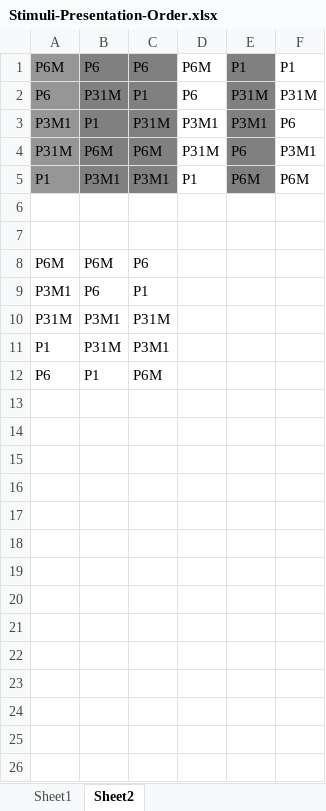
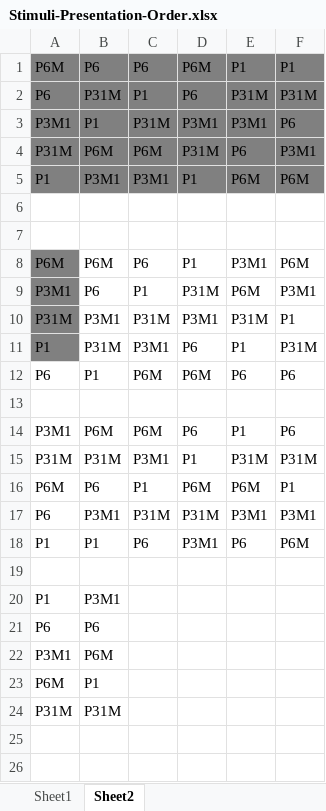
Before and after one commit to gilmore-lab/symmetry-sorting, an Excel workbook: Stimuli-Presentation-Order.xlsx, sheet Sheet2, drawn as a sheet; only a part is shown; values as stored, in another font and other column widths than the file's, no borders; the diff covers the shown part only; the diff names each change by its address in the sheet, - before the commit and + after, or states it on an @@ line.

```diff
--- a/Stimuli-Presentation-Order.xlsx (sheet Sheet2)
+++ b/Stimuli-Presentation-Order.xlsx (sheet Sheet2)
-D1:D5 fill: none
+D1:D5 fill: #808080
-F1:F5 fill: none
+F1:F5 fill: #808080
-A8:A11 fill: none
+A8:A11 fill: #808080
-D8: (empty)
+D8: P1
-E8: (empty)
+E8: P3M1
-F8: (empty)
+F8: P6M
-D9: (empty)
+D9: P31M
-E9: (empty)
+E9: P6M
-F9: (empty)
+F9: P3M1
-D10: (empty)
+D10: P3M1
-E10: (empty)
+E10: P31M
-F10: (empty)
+F10: P1
-D11: (empty)
+D11: P6
-E11: (empty)
+E11: P1
-F11: (empty)
+F11: P31M
-D12: (empty)
+D12: P6M
-E12: (empty)
+E12: P6
-F12: (empty)
+F12: P6
+row 13: (empty)
+row 14: P3M1 | P6M | P6M | P6 | P1 | P6
+row 15: P31M | P31M | P3M1 | P1 | P31M | P31M
+row 16: P6M | P6 | P1 | P6M | P6M | P1
+row 17: P6 | P3M1 | P31M | P31M | P3M1 | P3M1
+row 18: P1 | P1 | P6 | P3M1 | P6 | P6M
+row 19: (empty)
+row 20: P1 | P3M1
+row 21: P6 | P6
+row 22: P3M1 | P6M
+row 23: P6M | P1
+row 24: P31M | P31M
+row 25: (empty)
+row 26: (empty)
```
Also changed, not shown: 13 added rows elsewhere in this sheet, sheet Sheet1, 3 other files.
